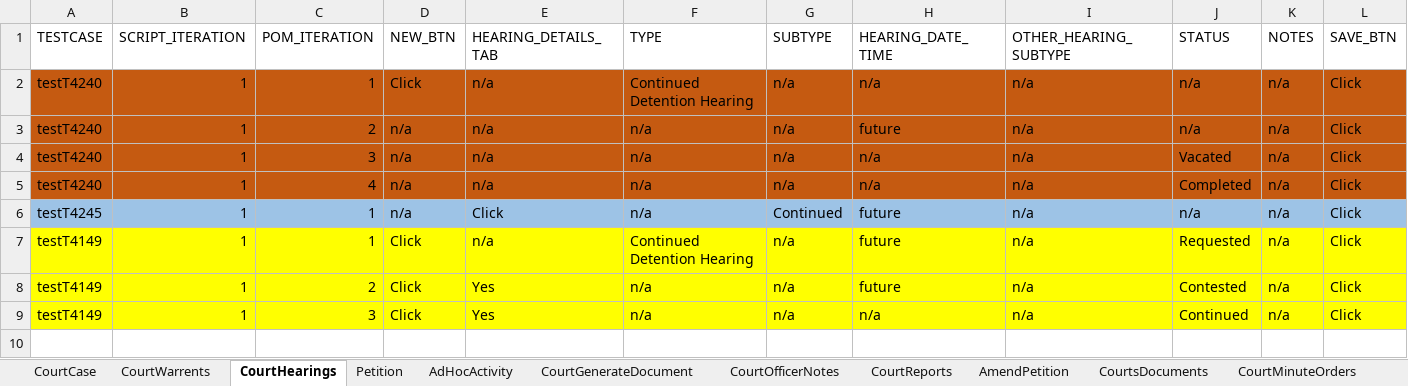
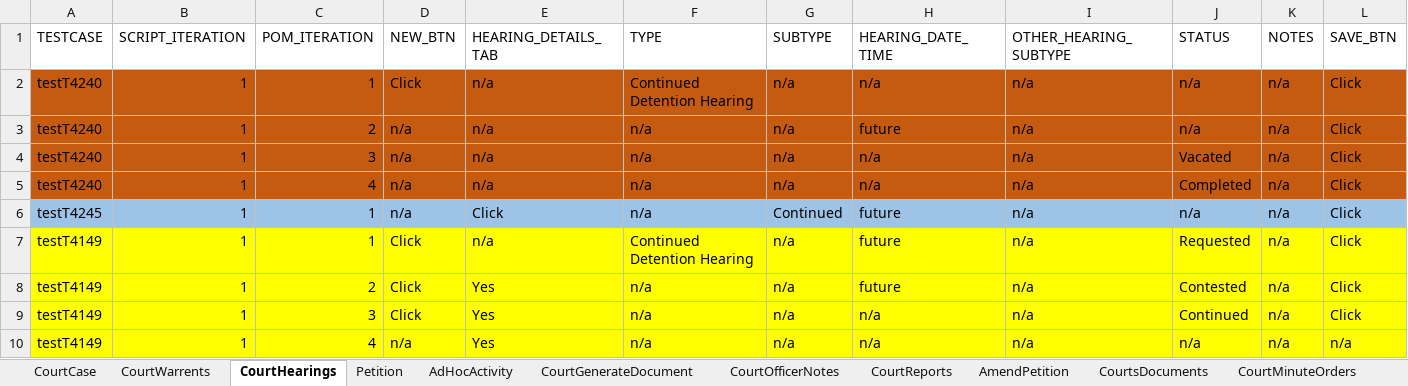
Before and after one commit to priya-singh4/POMExcelData, an Excel workbook: Courts.xlsx, sheet CourtHearings, drawn as a sheet; only a part is shown; values as stored, in another font and other column widths than the file's, no borders; rows hold the shown columns only; the diff names each change by its address in the sheet, - before the commit and + after, or states it on an @@ line.

```diff
--- a/Courts.xlsx (sheet CourtHearings)
+++ b/Courts.xlsx (sheet CourtHearings)
+row 10: testT4149 | 1 | 4 | n/a | Yes | n/a | n/a | n/a | n/a | n/a | n/a | n/a
```
Also changed, not shown: sheet DocumentDistributions, sheet CourtMinuteOrders, sheet CourtOfficerNotes, sheet CourtReports, sheet CourtsApprovalAndAuditHistory, other sheet tabs, Folio.xlsx, TestDataMappingSheet.xlsx.
